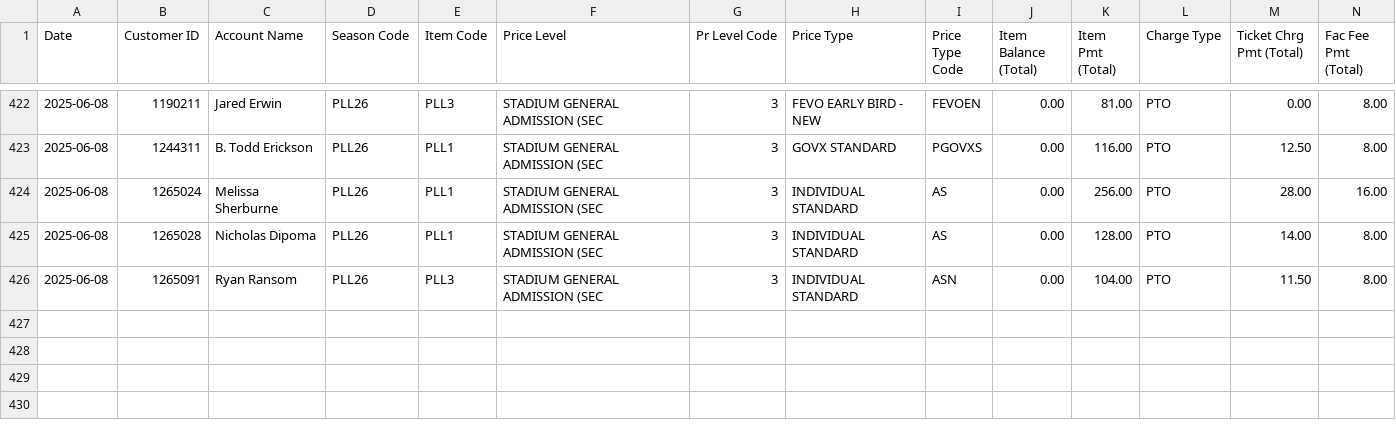
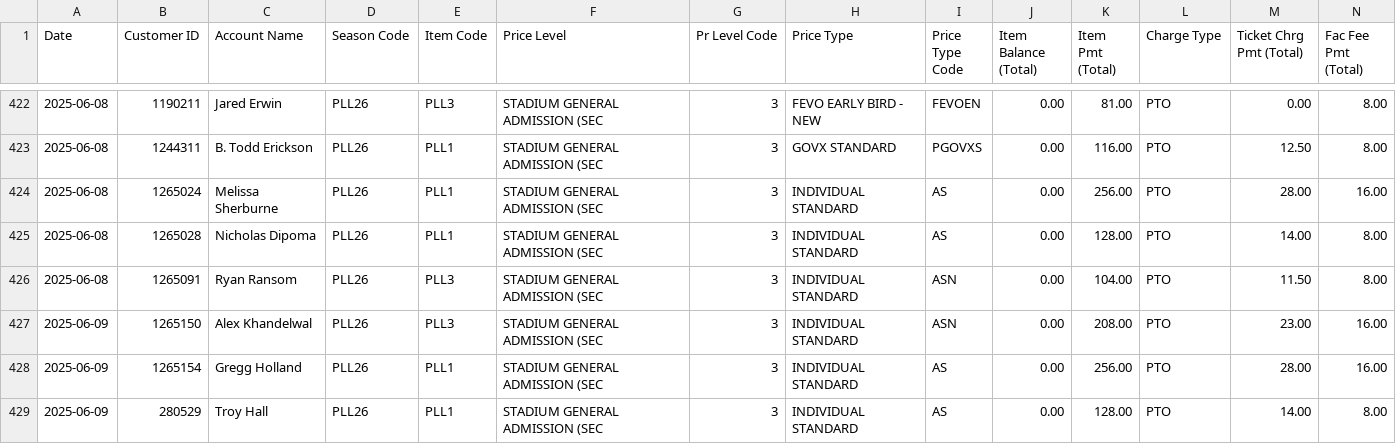
Before and after one commit to spuchta/PLL_BI_TIX, a CSV file: sales-reports/Denver/PLL Original Item Sales - SINGLE TICKET SALES.csv, drawn as a sheet; only a part is shown, gaps mark what is left out; rows hold the shown columns only; the diff names each change by its address in the sheet, - before the commit and + after, or states it on an @@ line.

```diff
--- a/sales-reports/Denver/PLL Original Item Sales - SINGLE TICKET SALES.csv
+++ b/sales-reports/Denver/PLL Original Item Sales - SINGLE TICKET SALES.csv
+row 427: 2025-06-09 | 1265150 | Alex Khandelwal | PLL26 | PLL3 | STADIUM GENERAL ADMISSION (SEC | 3 | INDIVIDUAL STANDARD | ASN | 0.00 | 208.00 | PTO | 23.00 | 16.00
+row 428: 2025-06-09 | 1265154 | Gregg Holland | PLL26 | PLL1 | STADIUM GENERAL ADMISSION (SEC | 3 | INDIVIDUAL STANDARD | AS | 0.00 | 256.00 | PTO | 28.00 | 16.00
+row 429: 2025-06-09 | 280529 | Troy Hall | PLL26 | PLL1 | STADIUM GENERAL ADMISSION (SEC | 3 | INDIVIDUAL STANDARD | AS | 0.00 | 128.00 | PTO | 14.00 | 8.00
```
Also changed, not shown: sales-reports/Chicago/MW EX25 PLL Sales.csv, sales-reports/Fairfield/Master Sales by Item cumulative sales, not transactional - PLL.csv, 4 other files.
